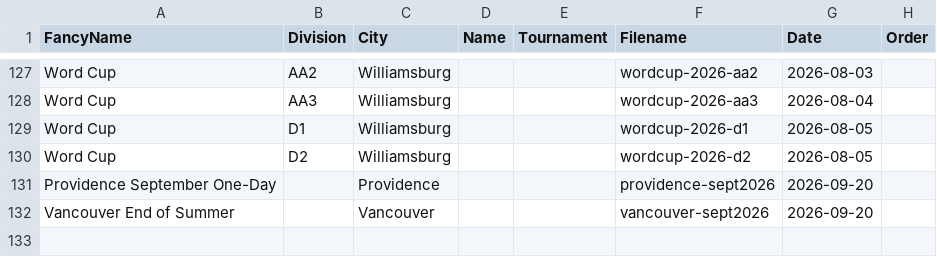
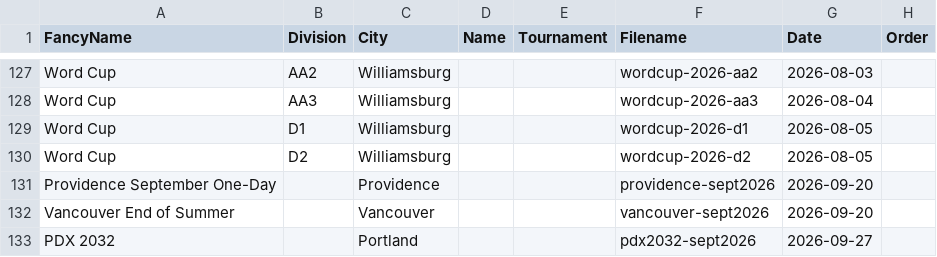
Before and after one commit to cocoscrabble/ratings, a CSV file: data/tournaments.csv, drawn as a sheet; only a part is shown, gaps mark what is left out; the diff names each change by its address in the sheet, - before the commit and + after, or states it on an @@ line.

Commit message:
Update tournaments.csv with pdx2032-sept2026

```diff
--- a/data/tournaments.csv
+++ b/data/tournaments.csv
+row 133: PDX 2032 |  | Portland |  |  | pdx2032-sept2026 | 2026-09-27
```
